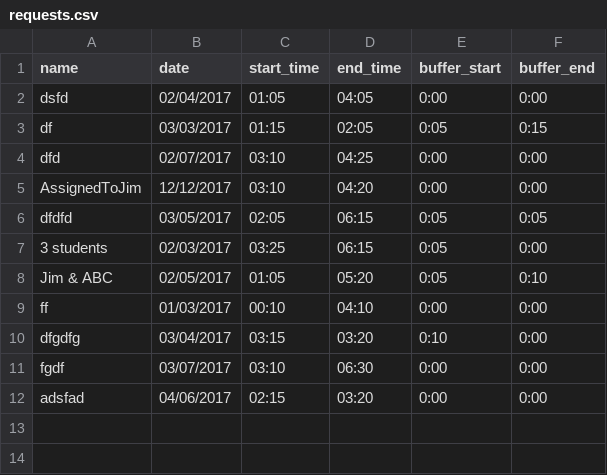
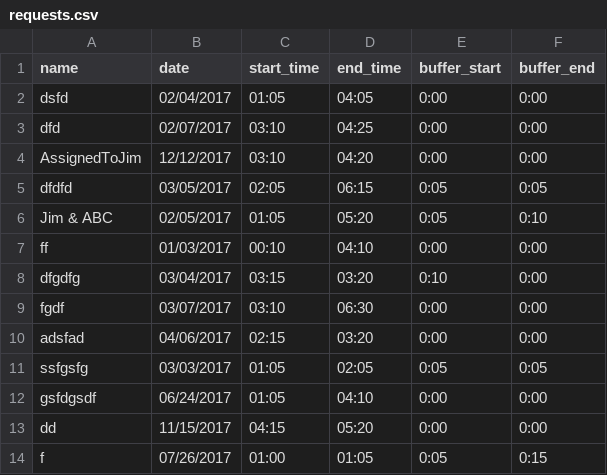
Before and after one commit to malaura/ICSPScheduler, a CSV file: requests.csv, drawn as a sheet.

```diff
--- a/requests.csv
+++ b/requests.csv
@@ -2,3 +2,2 @@ name,date,start_time,end_time,buffer_start,buffer_end
 dsfd,02/04/2017,01:05,04:05,0:00,0:00
-df,03/03/2017,01:15,02:05,0:05,0:15
 dfd,02/07/2017,03:10,04:25,0:00,0:00
@@ -6,3 +5,2 @@ AssignedToJim,12/12/2017,03:10,04:20,0:00,0:00
 dfdfd,03/05/2017,02:05,06:15,0:05,0:05
-3 students,02/03/2017,03:25,06:15,0:05,0:00
 Jim & ABC,02/05/2017,01:05,05:20,0:05,0:10
@@ -12 +10,5 @@ fgdf,03/07/2017,03:10,06:30,0:00,0:00
 adsfad,04/06/2017,02:15,03:20,0:00,0:00
+ssfgsfg,03/03/2017,01:05,02:05,0:05,0:05
+gsfdgsdf,06/24/2017,01:05,04:10,0:00,0:00
+dd,11/15/2017,04:15,05:20,0:00,0:00
+f,07/26/2017,01:00,01:05,0:05,0:15
```
Also changed, not shown: Students/ABC.csv, 2 other files.
